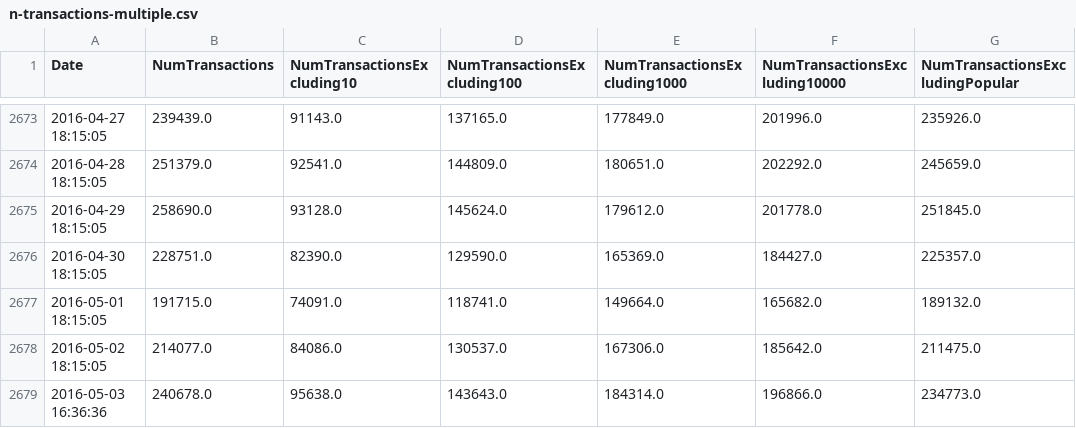
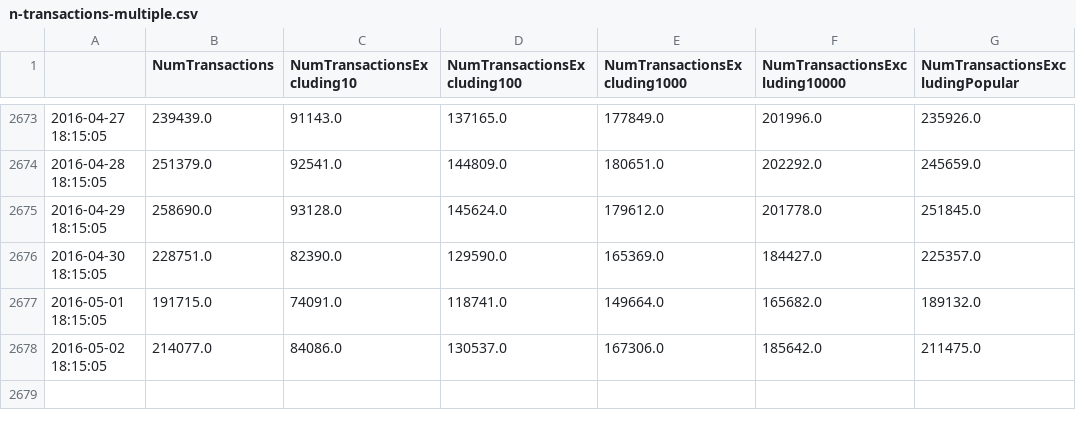
Before and after one commit to Zaka/muia-tfm-data, a CSV file: n-transactions-multiple.csv, drawn as a sheet; only a part is shown, gaps mark what is left out; the diff names each change by its address in the sheet, - before the commit and + after, or states it on an @@ line.

Commit message:
Fill missing dates with linear interpolation
1 - Reindex to fill in missing dates and order them in increasingly.
2 - Interpolate values for filled dates.

```diff
--- a/n-transactions-multiple.csv
+++ b/n-transactions-multiple.csv
-A1: Date
+A1: (empty)
-row 2679: 2016-05-03 16:36:36 | 240678.0 | 95638.0 | 143643.0 | 184314.0 | 196866.0 | 234773.0
```
Also changed, not shown: bitcoin-days-destroyed.csv, cost-per-transaction-percent.csv, 31 other files.
